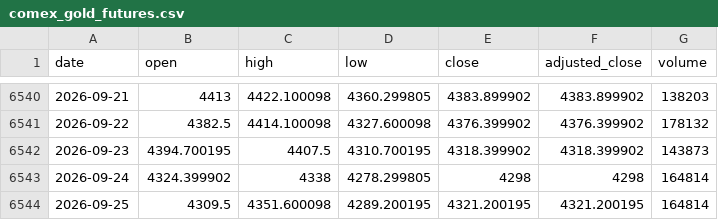
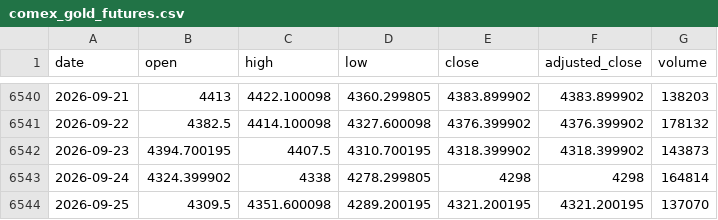
Before and after one commit to qrq3838/gold-market-monitor, a CSV file: data/comex_gold_futures.csv, drawn as a sheet; only a part is shown, gaps mark what is left out.

```diff
--- a/data/comex_gold_futures.csv
+++ b/data/comex_gold_futures.csv
@@ -6543,2 +6543,2 @@ date,open,high,low,close,adjusted_close,volume
 2026-09-24,4324.399902,4338,4278.299805,4298,4298,164814
-2026-09-25,4309.5,4351.600098,4289.200195,4321.200195,4321.200195,164814
+2026-09-25,4309.5,4351.600098,4289.200195,4321.200195,4321.200195,137070
```
